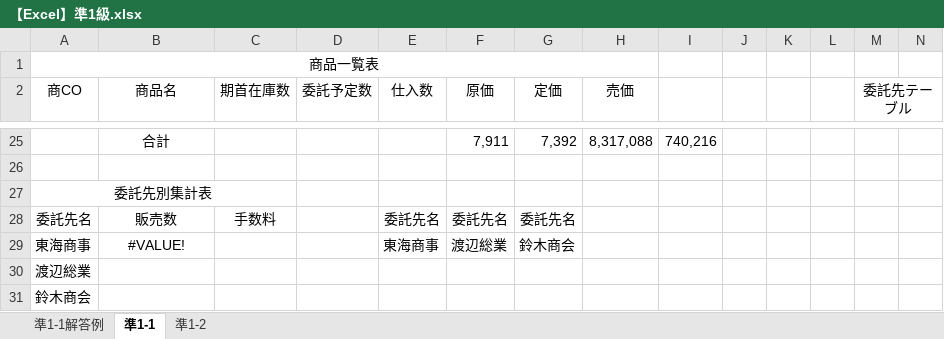
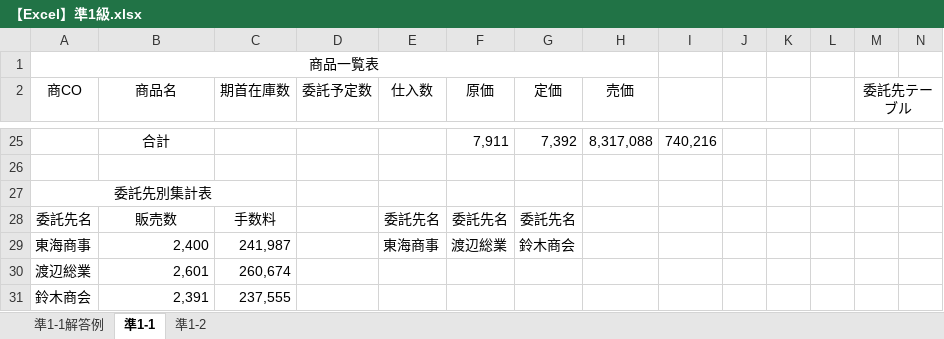
Before and after one commit to autleaves/openforward, an Excel workbook: excels/【Excel】準1級.xlsx, sheet 準1-1, drawn as a sheet; only a part is shown, gaps mark what is left out; values as stored, in another font and other column widths than the file's, no borders; the diff names each change by its address in the sheet, - before the commit and + after, or states it on an @@ line.

```diff
--- a/excels/【Excel】準1級.xlsx (sheet 準1-1)
+++ b/excels/【Excel】準1級.xlsx (sheet 準1-1)
-B29 (商品名): #VALUE!
+B29 (商品名): 2,400
-B29 alignment: center
+B29 alignment: right
-C29 (期首在庫数): (empty)
+C29 (期首在庫数): 241,987
-B30 (商品名): (empty)
+B30 (商品名): 2,601
-C30 (期首在庫数): (empty)
+C30 (期首在庫数): 260,674
-B31 (商品名): (empty)
+B31 (商品名): 2,391
-C31 (期首在庫数): (empty)
+C31 (期首在庫数): 237,555
```
Also changed, not shown: sheet 準1-2.
